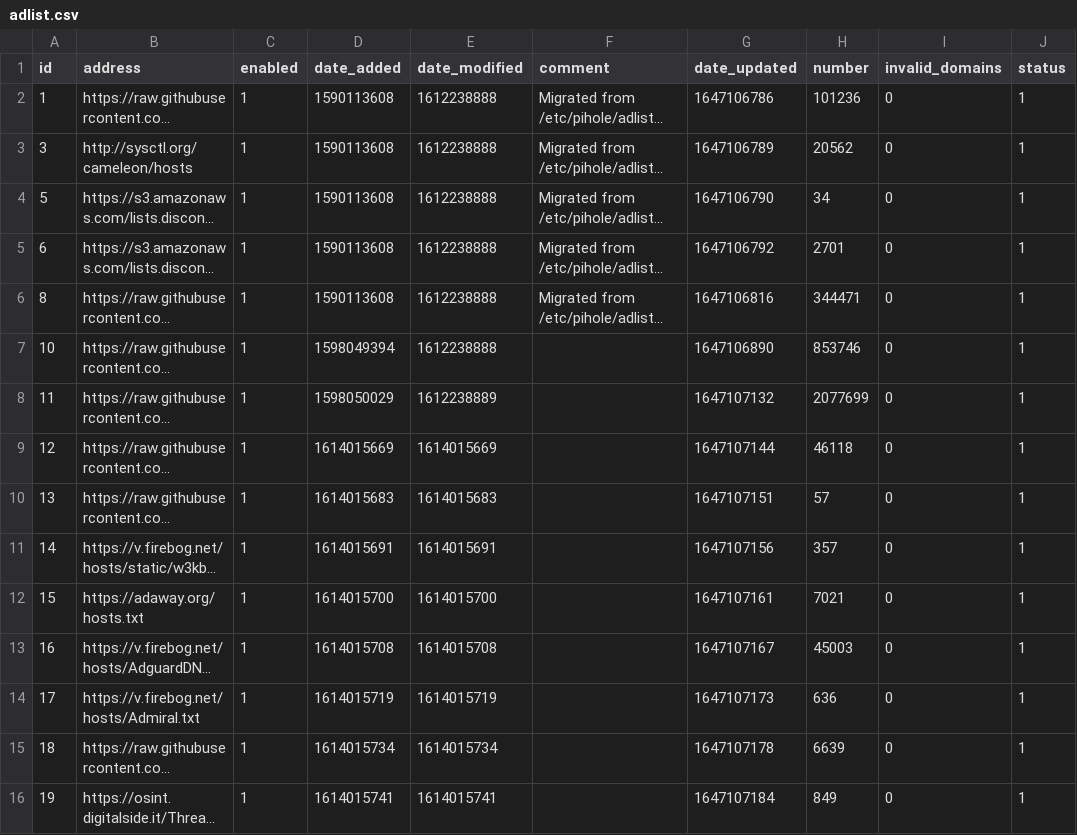
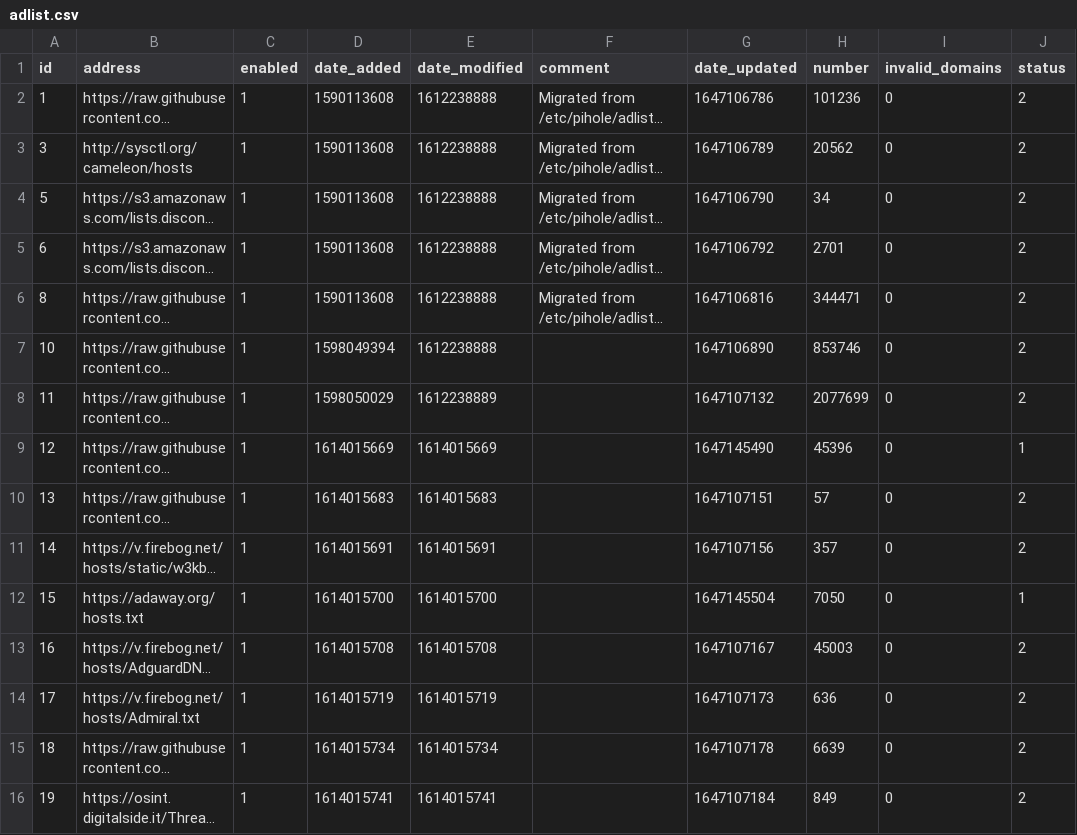
Before and after one commit to butram/my-pihole-lists, a CSV file: adlist.csv, drawn as a sheet; long unchanged cells end in …; the diff names each change by its address in the sheet, - before the commit and + after, or states it on an @@ line.

Commit message:
Updated March 13, 2022  7:00AM

```diff
--- a/adlist.csv
+++ b/adlist.csv
-J2:J8 (status): 1
+J2:J8 (status): 2
-G9 (date_updated): 1647107144
+G9 (date_updated): 1647145490
-H9 (number): 46118
+H9 (number): 45396
-J10:J11 (status): 1
+J10:J11 (status): 2
-G12 (date_updated): 1647107161
+G12 (date_updated): 1647145504
-H12 (number): 7021
+H12 (number): 7050
-J13:J16 (status): 1
+J13:J16 (status): 2
```
